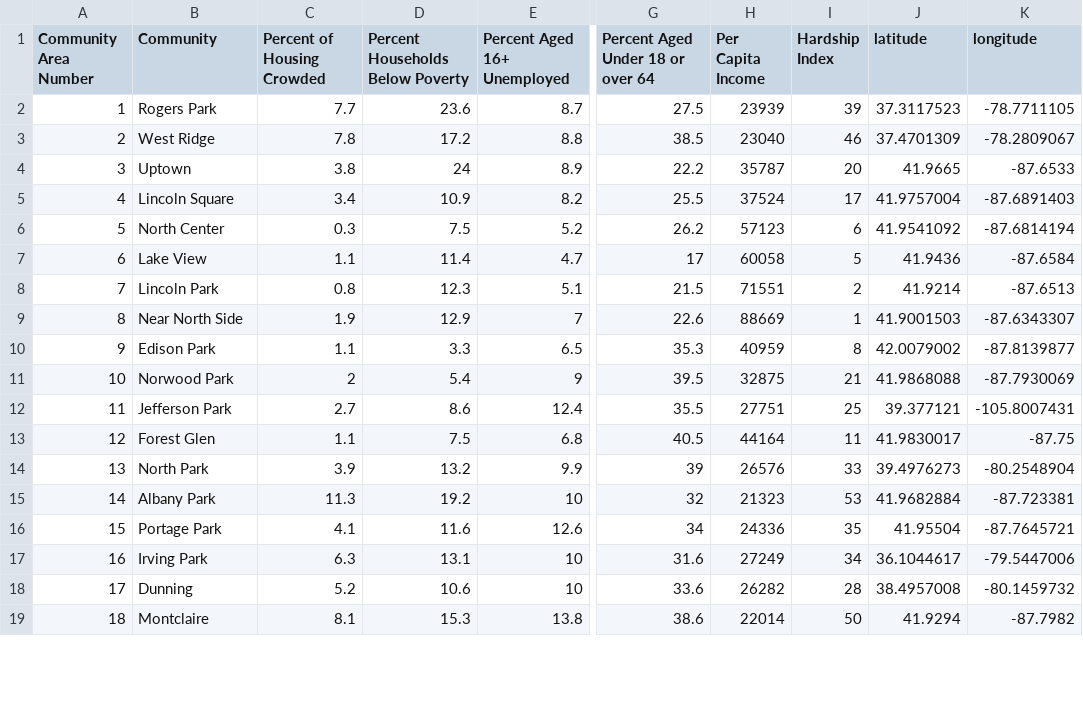
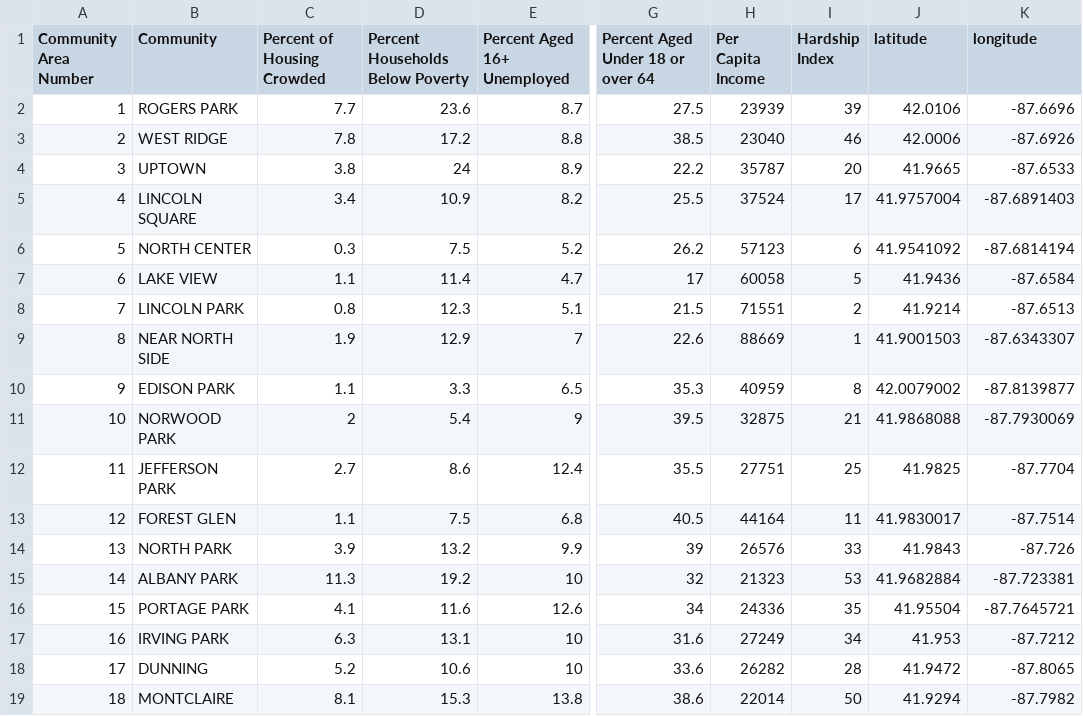
Before and after one commit to JasminBecerra/d3-coordinated-viz, a CSV file: data/ChicagoSocioEconData.csv, drawn as a sheet; only a part is shown, gaps mark what is left out; the diff covers the shown part only; the diff names each change by its address in the sheet, - before the commit and + after, or states it on an @@ line.

Commit message:
updating data

```diff
--- a/data/ChicagoSocioEconData.csv
+++ b/data/ChicagoSocioEconData.csv
-B2 (Community): Rogers Park
+B2 (Community): ROGERS PARK
-J2 (latitude): 37.3117523
+J2 (latitude): 42.0106
-K2 (longitude): -78.7711105
+K2 (longitude): -87.6696
-B3 (Community): West Ridge
+B3 (Community): WEST RIDGE
-J3 (latitude): 37.4701309
+J3 (latitude): 42.0006
-K3 (longitude): -78.2809067
+K3 (longitude): -87.6926
-B4 (Community): Uptown
+B4 (Community): UPTOWN
-B5 (Community): Lincoln Square
+B5 (Community): LINCOLN SQUARE
-B6 (Community): North Center
+B6 (Community): NORTH CENTER
-B7 (Community): Lake View
+B7 (Community): LAKE VIEW
-B8 (Community): Lincoln Park
+B8 (Community): LINCOLN PARK
-B9 (Community): Near North Side
+B9 (Community): NEAR NORTH SIDE
-B10 (Community): Edison Park
+B10 (Community): EDISON PARK
-B11 (Community): Norwood Park
+B11 (Community): NORWOOD PARK
-B12 (Community): Jefferson Park
+B12 (Community): JEFFERSON PARK
-J12 (latitude): 39.377121
+J12 (latitude): 41.9825
-K12 (longitude): -105.8007431
+K12 (longitude): -87.7704
-B13 (Community): Forest Glen
+B13 (Community): FOREST GLEN
-K13 (longitude): -87.75
+K13 (longitude): -87.7514
-B14 (Community): North Park
+B14 (Community): NORTH PARK
-J14 (latitude): 39.4976273
+J14 (latitude): 41.9843
-K14 (longitude): -80.2548904
+K14 (longitude): -87.726
-B15 (Community): Albany Park
+B15 (Community): ALBANY PARK
-B16 (Community): Portage Park
+B16 (Community): PORTAGE PARK
-B17 (Community): Irving Park
+B17 (Community): IRVING PARK
-J17 (latitude): 36.1044617
+J17 (latitude): 41.953
-K17 (longitude): -79.5447006
+K17 (longitude): -87.7212
-B18 (Community): Dunning
+B18 (Community): DUNNING
-J18 (latitude): 38.4957008
+J18 (latitude): 41.9472
-K18 (longitude): -80.1459732
+K18 (longitude): -87.8065
-B19 (Community): Montclaire
+B19 (Community): MONTCLAIRE
```
Also changed, not shown: 116 edited cells elsewhere in this file, 8 other files.
